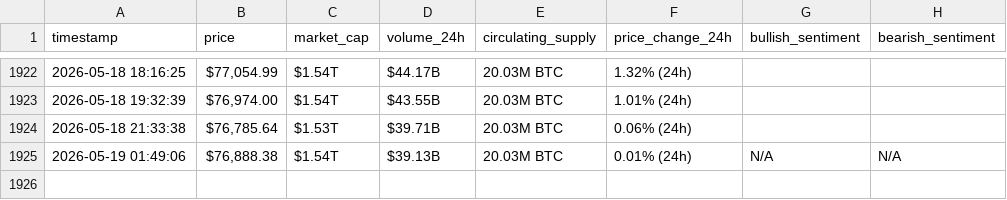
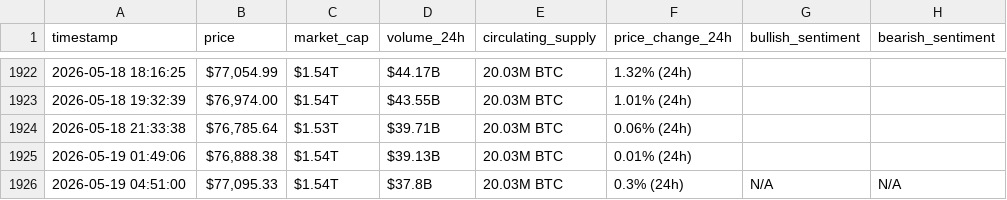
Before and after one commit to Hsenghaddar/webscraping-automation, a CSV file: bitcoin_hourly_data.csv, drawn as a sheet; only a part is shown, gaps mark what is left out.

```diff
--- a/bitcoin_hourly_data.csv
+++ b/bitcoin_hourly_data.csv
@@ -1924,2 +1924,3 @@ timestamp,price,market_cap,volume_24h,circulating_supply,price_change_24h,bullis
 2026-05-18 21:33:38,"$76,785.64",$1.53T,$39.71B,20.03M BTC,0.06% (24h),,
-2026-05-19 01:49:06,"$76,888.38",$1.54T,$39.13B,20.03M BTC,0.01% (24h),N/A,N/A
+2026-05-19 01:49:06,"$76,888.38",$1.54T,$39.13B,20.03M BTC,0.01% (24h),,
+2026-05-19 04:51:00,"$77,095.33",$1.54T,$37.8B,20.03M BTC,0.3% (24h),N/A,N/A
```
